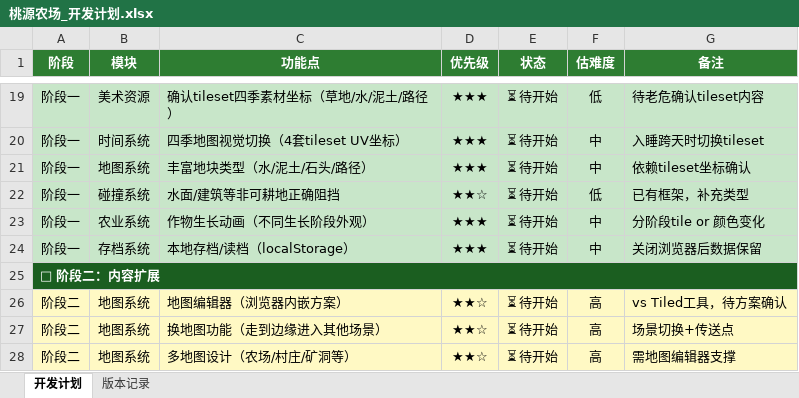
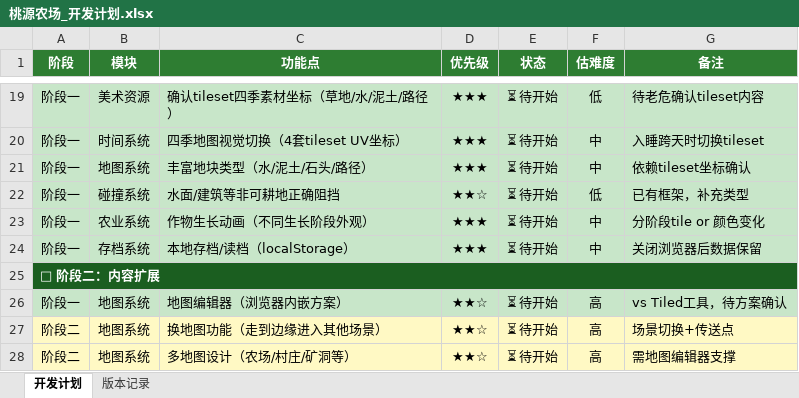
Before and after one commit to weiyi330/farm-game, an Excel workbook: docs/桃源农场_开发计划.xlsx, sheet 开发计划, drawn as a sheet; only a part is shown, gaps mark what is left out; values as stored, in another font and other column widths than the file's, no borders; the diff names each change by its address in the sheet, - before the commit and + after, or states it on an @@ line.

Commit message:
plan: 地图编辑器从阶段二移至阶段一

```diff
--- a/docs/桃源农场_开发计划.xlsx (sheet 开发计划)
+++ b/docs/桃源农场_开发计划.xlsx (sheet 开发计划)
-A26 (阶段): 阶段二
+A26 (阶段): 阶段一
-A26:G26 fill: #FFF9C4
+A26:G26 fill: #C8E6C9
```
